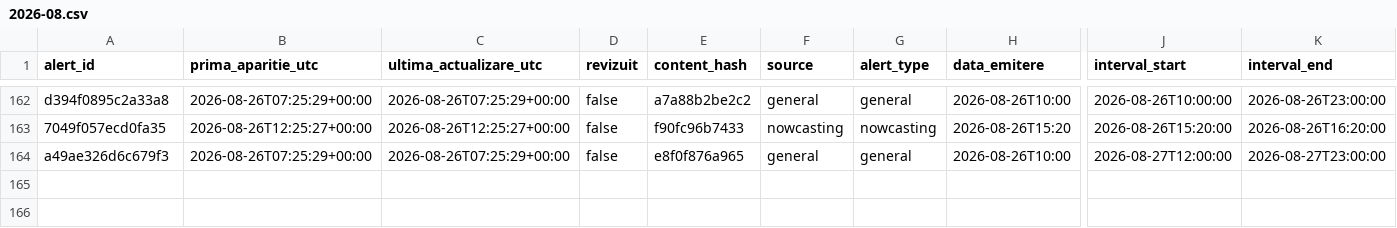
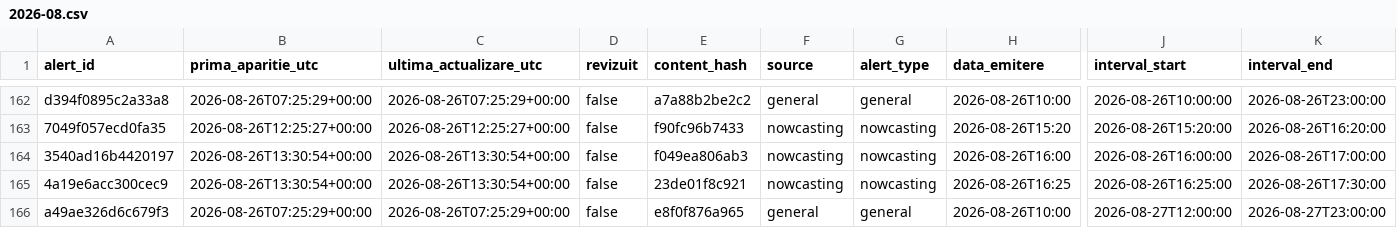
Before and after one commit to mariusbudileanu/date-meteo, a CSV file: public/istoric/2026/2026-08.csv, drawn as a sheet; only a part is shown, gaps mark what is left out; rows hold the shown columns only; the diff names each change by its address in the sheet, - before the commit and + after, or states it on an @@ line.

```diff
--- a/public/istoric/2026/2026-08.csv
+++ b/public/istoric/2026/2026-08.csv
+row 164: 3540ad16b4420197 | 2026-08-26T13:30:54+00:00 | 2026-08-26T13:30:54+00:00 | false | f049ea806ab3 | nowcasting | nowcasting | 2026-08-26T16:00 | 2026-08-26T16:00:00 | 2026-08-26T17:00:00
+row 165: 4a19e6acc300cec9 | 2026-08-26T13:30:54+00:00 | 2026-08-26T13:30:54+00:00 | false | 23de01f8c921 | nowcasting | nowcasting | 2026-08-26T16:25 | 2026-08-26T16:25:00 | 2026-08-26T17:30:00
```
Also changed, not shown: public/istoric/nowcasting/2026-08.csv, 15 other files.
